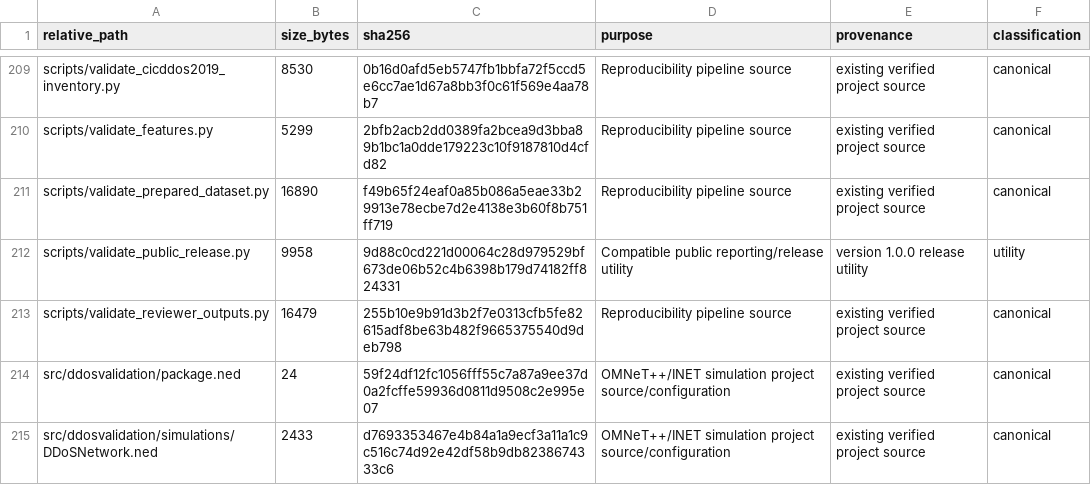
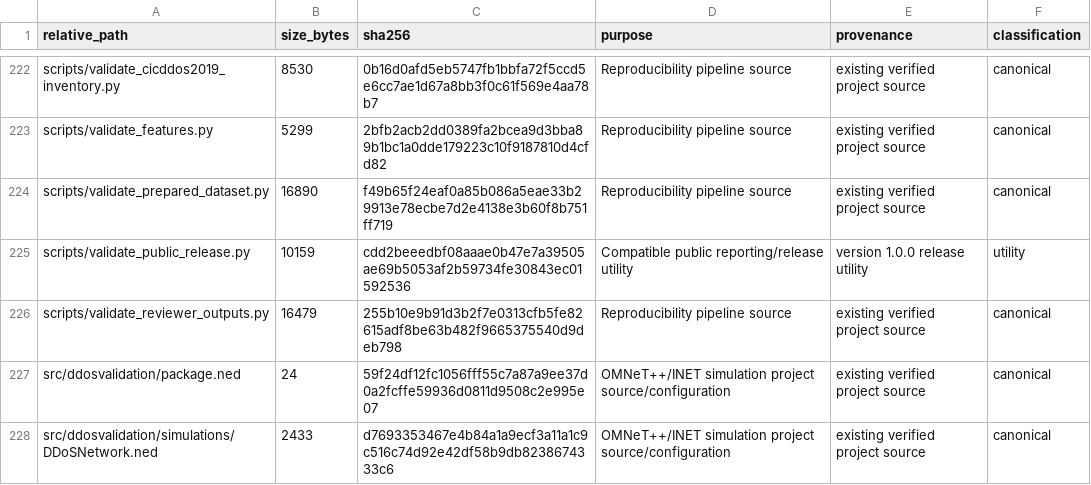
Before and after one commit to abiramer/OMNeT-DDoS-Cross-Environment-Diagnostic, a CSV file: PUBLIC_RELEASE_MANIFEST.csv, drawn as a sheet; only a part is shown, gaps mark what is left out; the diff covers the shown part only.

```diff
--- a/PUBLIC_RELEASE_MANIFEST.csv
+++ b/PUBLIC_RELEASE_MANIFEST.csv
@@ -211,3 +224,3 @@ scripts/validate_features.py,5299,2bfb2acb2dd0389fa2bcea9d3bba89b1bc1a0dde179223
 scripts/validate_prepared_dataset.py,16890,f49b65f24eaf0a85b086a5eae33b29913e78ecbe7d2e4138e3b60f8b751ff719,Reproducibility pipeline source,existing verified project source,canonical
-scripts/validate_public_release.py,9958,9d88c0cd221d00064c28d979529bf673de06b52c4b6398b179d74182ff824331,Compatible public reporting/release utility,version 1.0.0 release utility,utility
+scripts/validate_public_release.py,10159,cdd2beeedbf08aaae0b47e7a39505ae69b5053af2b59734fe30843ec01592536,Compatible public reporting/release utility,version 1.0.0 release utility,utility
 scripts/validate_reviewer_outputs.py,16479,255b10e9b91d3b2f7e0313cfb5fe82615adf8be63b482f9665375540d9deb798,Reproducibility pipeline source,existing verified project source,canonical
```
Also changed, not shown: 13 added rows and 8 edited cells elsewhere in this file, 20 other files.
